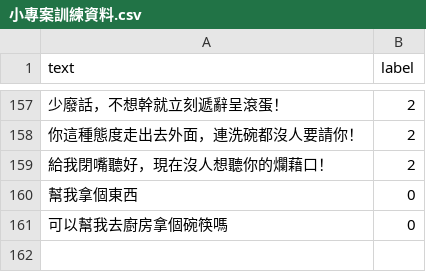
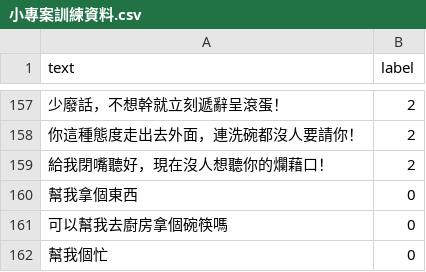
Before and after one commit to Kyle-Shi-WK/emotional_project, a CSV file: 小專案訓練資料.csv, drawn as a sheet; only a part is shown, gaps mark what is left out; the diff names each change by its address in the sheet, - before the commit and + after, or states it on an @@ line.

Commit message:
Update 小專案訓練資料.csv

```diff
--- a/小專案訓練資料.csv
+++ b/小專案訓練資料.csv
+row 162: 幫我個忙 | 0
```
